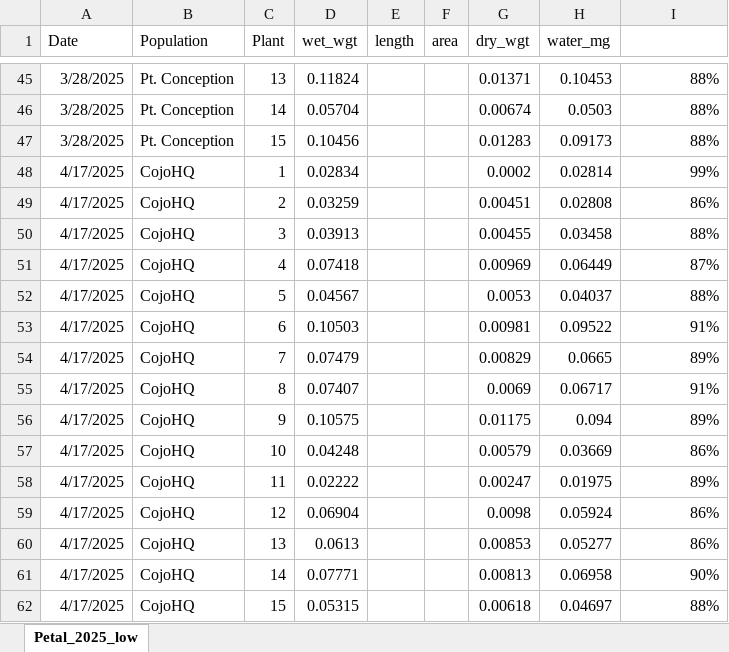
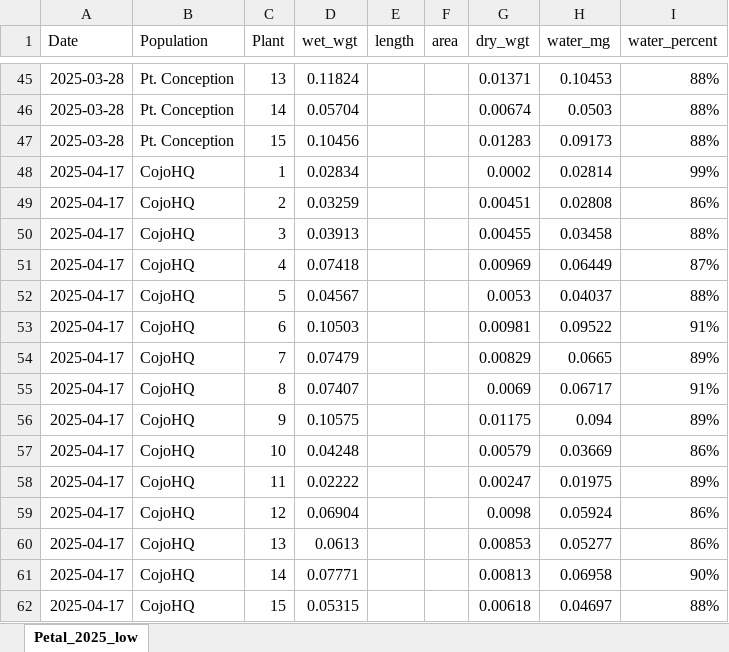
Before and after one commit to lebuhn/CApoppy, an Excel workbook: data/raw/plant/petal_weight.xlsx, sheet Petal_2025_low, drawn as a sheet; only a part is shown, gaps mark what is left out; values as stored, in another font and other column widths than the file's, no borders; the diff covers the shown part only; the diff names each change by its address in the sheet, - before the commit and + after, or states it on an @@ line.

Commit message:
adds petal weight data sets revises script for merging and analyzing petal traits.

```diff
--- a/data/raw/plant/petal_weight.xlsx (sheet Petal_2025_low)
+++ b/data/raw/plant/petal_weight.xlsx (sheet Petal_2025_low)
-I1: (empty)
+I1: water_percent
-A45:A47 (Date): 3/28/2025
+A45:A47 (Date): 2025-03-28
-A48:A62 (Date): 4/17/2025
+A48:A62 (Date): 2025-04-17
```
Also changed, not shown: 27 edited cells elsewhere in this sheet, 2 other files.
